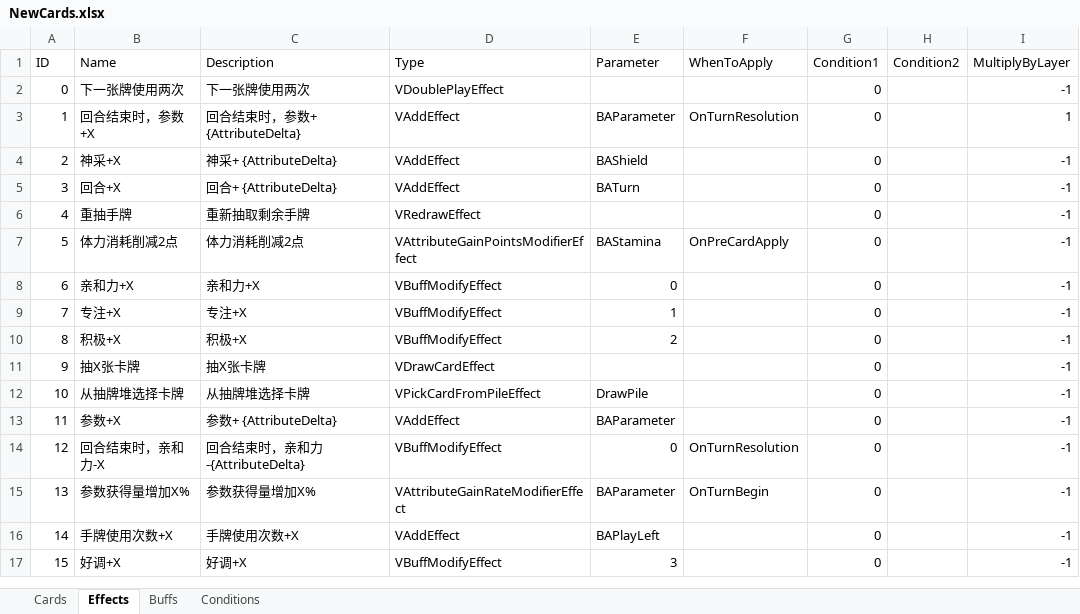
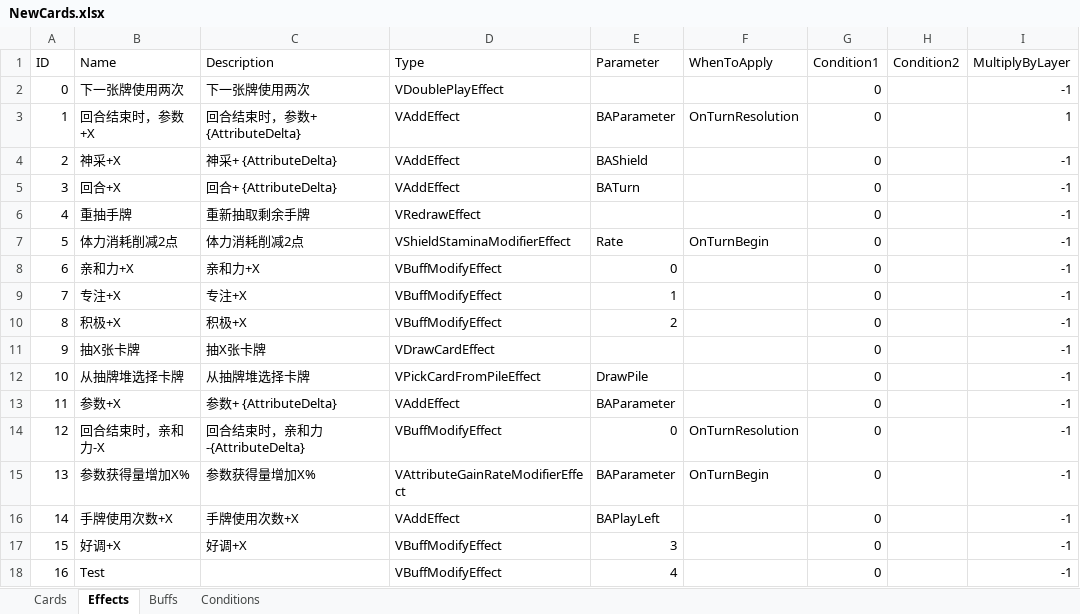
Before and after one commit to MHProtein/VTuberSim, an Excel workbook: Assets/Resources/Configurations/NewCards.xlsx, sheet Effects, drawn as a sheet; values as stored, in another font and other column widths than the file's, no borders; the diff names each change by its address in the sheet, - before the commit and + after, or states it on an @@ line.

Commit message:
Stamina Consumption Logic

```diff
--- a/Assets/Resources/Configurations/NewCards.xlsx (sheet Effects)
+++ b/Assets/Resources/Configurations/NewCards.xlsx (sheet Effects)
-D7 (Type): VAttributeGainPointsModifierEffect
+D7 (Type): VShieldStaminaModifierEffect
-E7 (Parameter): BAStamina
+E7 (Parameter): Rate
-F7 (WhenToApply): OnPreCardApply
+F7 (WhenToApply): OnTurnBegin
+row 18: 16 | Test |  | VBuffModifyEffect | 4 |  | 0 |  | -1
```
Also changed, not shown: sheet Cards, sheet Buffs, 1 other file.
